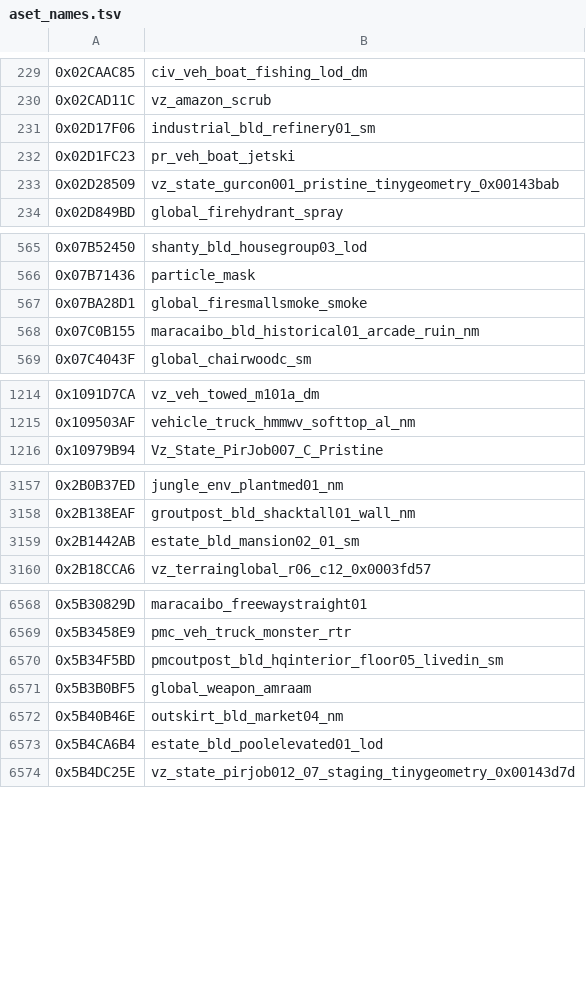
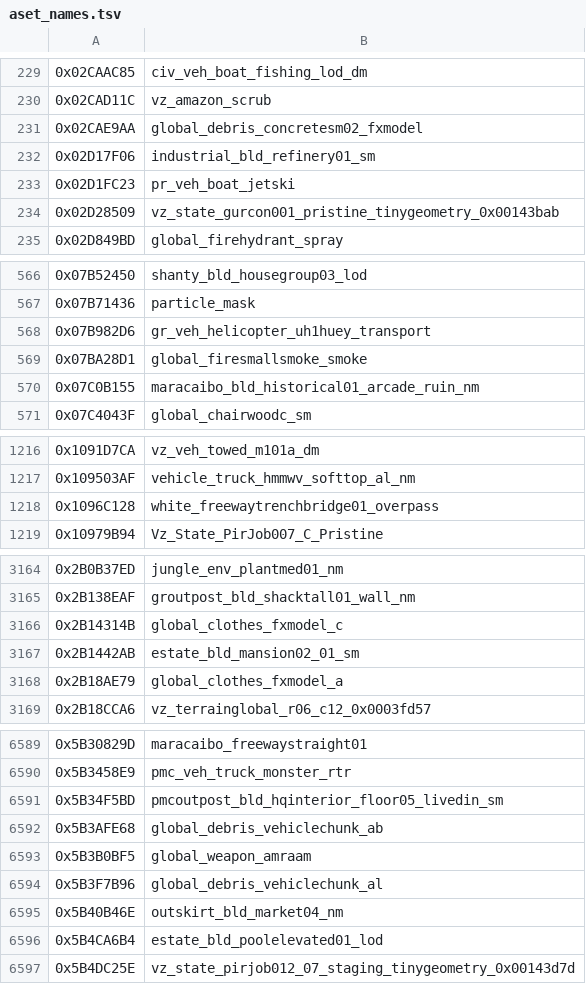
Before and after one commit to Mercenaries-Fan-Build/mercs2-wad-simulator, a TSV file: crates/mercs2_workshop/data/aset_names.tsv, drawn as a sheet; only a part is shown, gaps mark what is left out; the diff covers the shown part only.

```diff
--- a/crates/mercs2_workshop/data/aset_names.tsv
+++ b/crates/mercs2_workshop/data/aset_names.tsv
@@ -230,2 +230,3 @@
 0x02CAD11C	vz_amazon_scrub
+0x02CAE9AA	global_debris_concretesm02_fxmodel
 0x02D17F06	industrial_bld_refinery01_sm
@@ -566,2 +567,3 @@
 0x07B71436	particle_mask
+0x07B982D6	gr_veh_helicopter_uh1huey_transport
 0x07BA28D1	global_firesmallsmoke_smoke
@@ -1215,2 +1217,3 @@
 0x109503AF	vehicle_truck_hmmwv_softtop_al_nm
+0x1096C128	white_freewaytrenchbridge01_overpass
 0x10979B94	Vz_State_PirJob007_C_Pristine
@@ -3158,3 +3165,5 @@
 0x2B138EAF	groutpost_bld_shacktall01_wall_nm
+0x2B14314B	global_clothes_fxmodel_c
 0x2B1442AB	estate_bld_mansion02_01_sm
+0x2B18AE79	global_clothes_fxmodel_a
 0x2B18CCA6	vz_terrainglobal_r06_c12_0x0003fd57
@@ -6570,3 +6591,5 @@
 0x5B34F5BD	pmcoutpost_bld_hqinterior_floor05_livedin_sm
+0x5B3AFE68	global_debris_vehiclechunk_ab
 0x5B3B0BF5	global_weapon_amraam
+0x5B3F7B96	global_debris_vehiclechunk_al
 0x5B40B46E	outskirt_bld_market04_nm
```
Also changed, not shown: 56 added rows and 4 edited cells elsewhere in this file.
